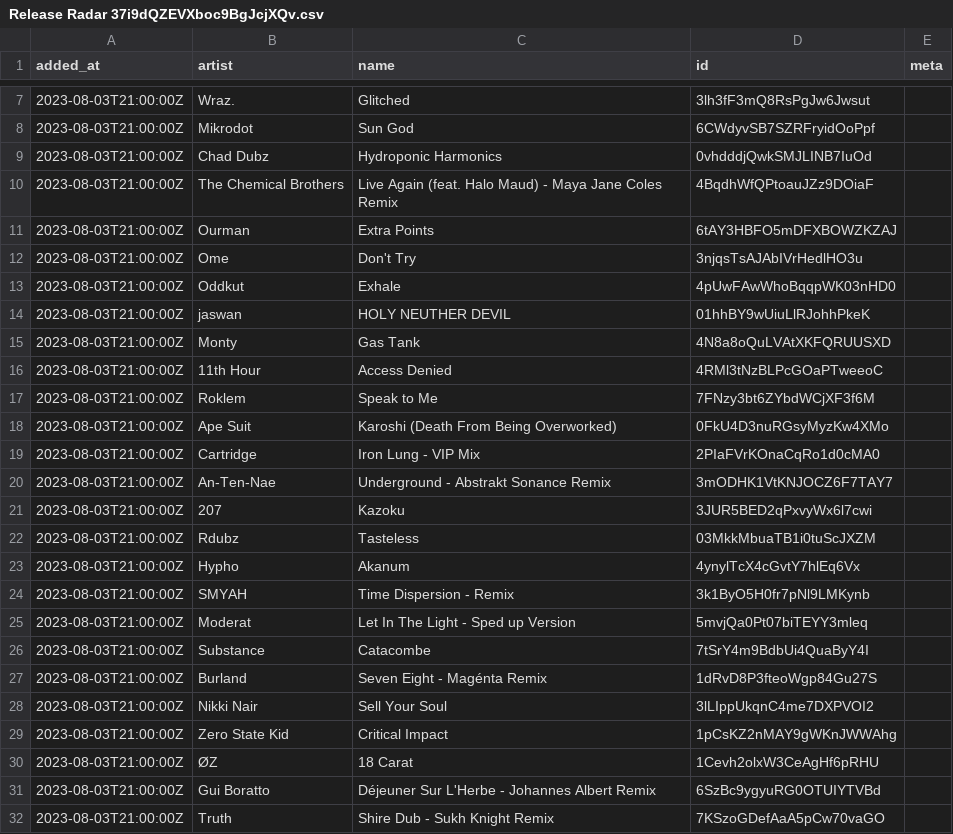
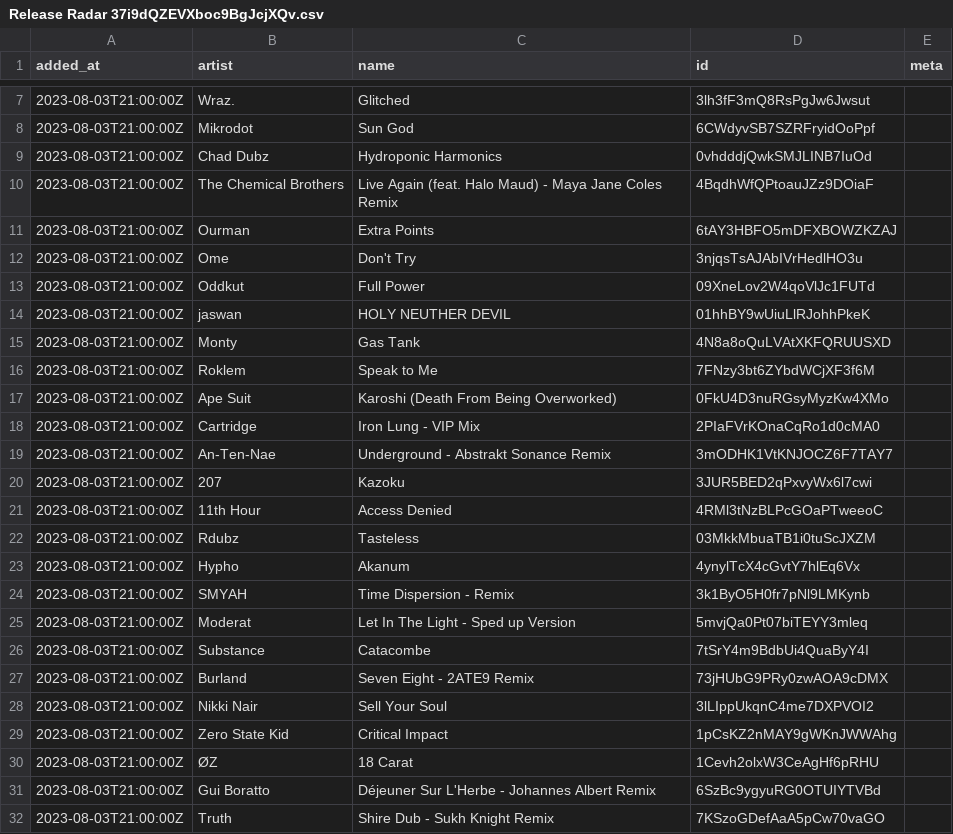
Before and after one commit to pingw33n/spotify_backup_data, a CSV file: data/playlists/Release Radar 37i9dQZEVXboc9BgJcjXQv.csv, drawn as a sheet; only a part is shown, gaps mark what is left out.

```diff
--- a/data/playlists/Release Radar 37i9dQZEVXboc9BgJcjXQv.csv
+++ b/data/playlists/Release Radar 37i9dQZEVXboc9BgJcjXQv.csv
@@ -12,6 +12,5 @@ added_at,artist,name,id,meta
 2023-08-03T21:00:00Z,Ome,Don't Try,3njqsTsAJAbIVrHedlHO3u,
-2023-08-03T21:00:00Z,Oddkut,Exhale,4pUwFAwWhoBqqpWK03nHD0,
+2023-08-03T21:00:00Z,Oddkut,Full Power,09XneLov2W4qoVlJc1FUTd,
 2023-08-03T21:00:00Z,jaswan,HOLY NEUTHER DEVIL,01hhBY9wUiuLlRJohhPkeK,
 2023-08-03T21:00:00Z,Monty,Gas Tank,4N8a8oQuLVAtXKFQRUUSXD,
-2023-08-03T21:00:00Z,11th Hour,Access Denied,4RMl3tNzBLPcGOaPTweeoC,
 2023-08-03T21:00:00Z,Roklem,Speak to Me,7FNzy3bt6ZYbdWCjXF3f6M,
@@ -21,2 +20,3 @@ added_at,artist,name,id,meta
 2023-08-03T21:00:00Z,207,Kazoku,3JUR5BED2qPxvyWx6l7cwi,
+2023-08-03T21:00:00Z,11th Hour,Access Denied,4RMl3tNzBLPcGOaPTweeoC,
 2023-08-03T21:00:00Z,Rdubz,Tasteless,03MkkMbuaTB1i0tuScJXZM,
@@ -26,3 +26,3 @@ added_at,artist,name,id,meta
 2023-08-03T21:00:00Z,Substance,Catacombe,7tSrY4m9BdbUi4QuaByY4I,
-2023-08-03T21:00:00Z,Burland,Seven Eight - Magénta Remix,1dRvD8P3fteoWgp84Gu27S,
+2023-08-03T21:00:00Z,Burland,Seven Eight - 2ATE9 Remix,73jHUbG9PRy0zwAOA9cDMX,
 2023-08-03T21:00:00Z,Nikki Nair,Sell Your Soul,3lLIppUkqnC4me7DXPVOI2,
```
